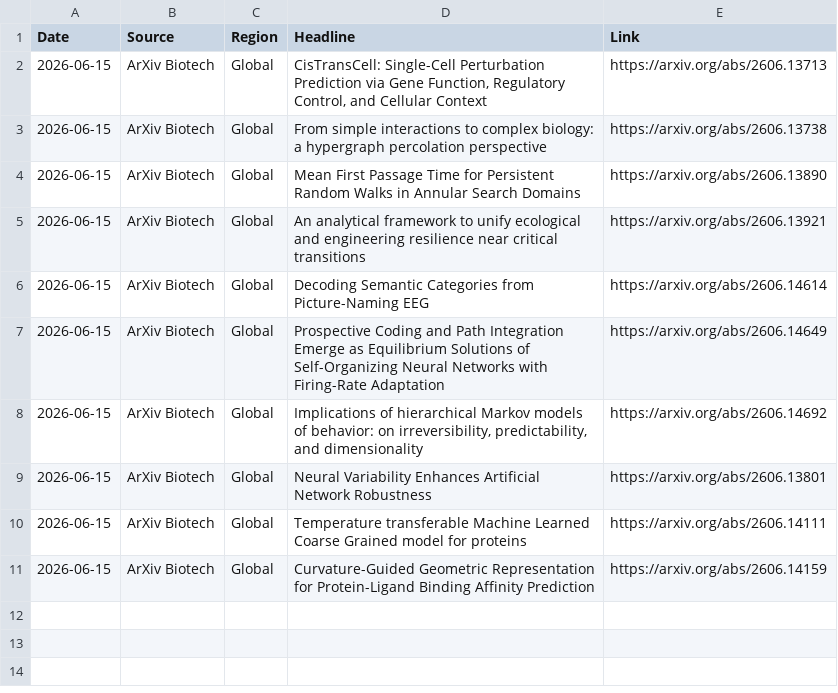
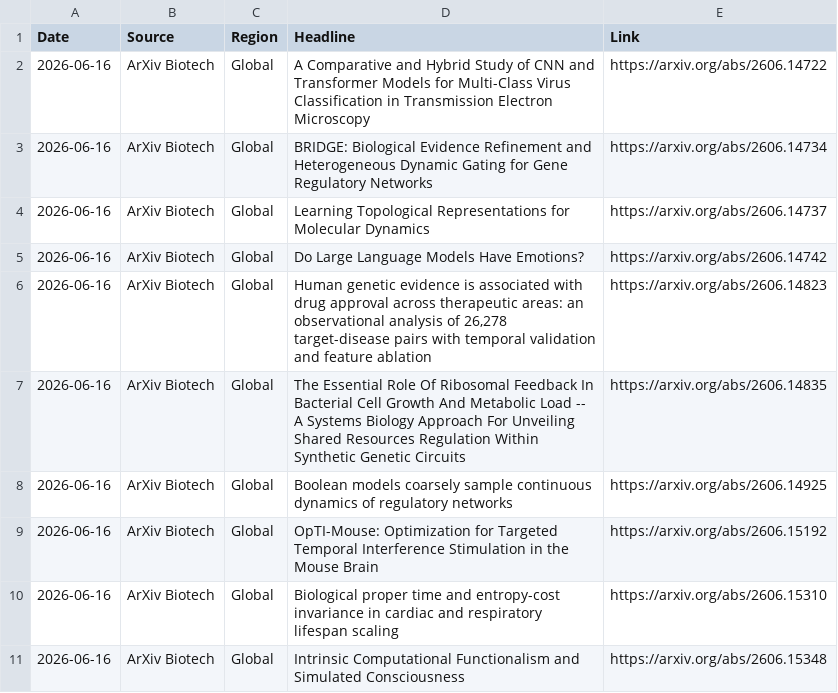
Before and after one commit to AtlasA-26/my-scraper-app, a CSV file: data/research_data.csv, drawn as a sheet.

```diff
--- a/data/research_data.csv
+++ b/data/research_data.csv
@@ -1,11 +1,11 @@
 Date,Source,Region,Headline,Link
-2026-06-15,ArXiv Biotech,Global,"CisTransCell: Single-Cell Perturbation Prediction via Gene Function, Regulatory Control, and Cellular Context",https://arxiv.org/abs/2606.13713
-2026-06-15,ArXiv Biotech,Global,From simple interactions to complex biology: a hypergraph percolation perspective,https://arxiv.org/abs/2606.13738
-2026-06-15,ArXiv Biotech,Global,Mean First Passage Time for Persistent Random Walks in Annular Search Domains,https://arxiv.org/abs/2606.13890
-2026-06-15,ArXiv Biotech,Global,An analytical framework to unify ecological and engineering resilience near critical transitions,https://arxiv.org/abs/2606.13921
-2026-06-15,ArXiv Biotech,Global,Decoding Semantic Categories from Picture-Naming EEG,https://arxiv.org/abs/2606.14614
-2026-06-15,ArXiv Biotech,Global,Prospective Coding and Path Integration Emerge as Equilibrium Solutions of Self-Organizing Neural Networks with Firing-Rate Adaptation,https://arxiv.org/abs/2606.14649
-2026-06-15,ArXiv Biotech,Global,"Implications of hierarchical Markov models of behavior: on irreversibility, predictability, and dimensionality",https://arxiv.org/abs/2606.14692
-2026-06-15,ArXiv Biotech,Global,Neural Variability Enhances Artificial Network Robustness,https://arxiv.org/abs/2606.13801
-2026-06-15,ArXiv Biotech,Global,Temperature transferable Machine Learned Coarse Grained model for proteins,https://arxiv.org/abs/2606.14111
-2026-06-15,ArXiv Biotech,Global,Curvature-Guided Geometric Representation for Protein-Ligand Binding Affinity Prediction,https://arxiv.org/abs/2606.14159
+2026-06-16,ArXiv Biotech,Global,A Comparative and Hybrid Study of CNN and Transformer Models for Multi-Class Virus Classification in Transmission Electron Microscopy,https://arxiv.org/abs/2606.14722
+2026-06-16,ArXiv Biotech,Global,BRIDGE: Biological Evidence Refinement and Heterogeneous Dynamic Gating for Gene Regulatory Networks,https://arxiv.org/abs/2606.14734
+2026-06-16,ArXiv Biotech,Global,Learning Topological Representations for Molecular Dynamics,https://arxiv.org/abs/2606.14737
+2026-06-16,ArXiv Biotech,Global,Do Large Language Models Have Emotions?,https://arxiv.org/abs/2606.14742
+2026-06-16,ArXiv Biotech,Global,"Human genetic evidence is associated with drug approval across therapeutic areas: an observational analysis of 26,278 target-disease pairs with temporal validation and feature ablation",https://arxiv.org/abs/2606.14823
+2026-06-16,ArXiv Biotech,Global,The Essential Role Of Ribosomal Feedback In Bacterial Cell Growth And Metabolic Load -- A Systems Biology Approach For Unveiling Shared Resources Regulation Within Synthetic Genetic Circuits,https://arxiv.org/abs/2606.14835
+2026-06-16,ArXiv Biotech,Global,Boolean models coarsely sample continuous dynamics of regulatory networks,https://arxiv.org/abs/2606.14925
+2026-06-16,ArXiv Biotech,Global,OpTI-Mouse: Optimization for Targeted Temporal Interference Stimulation in the Mouse Brain,https://arxiv.org/abs/2606.15192
+2026-06-16,ArXiv Biotech,Global,Biological proper time and entropy-cost invariance in cardiac and respiratory lifespan scaling,https://arxiv.org/abs/2606.15310
+2026-06-16,ArXiv Biotech,Global,Intrinsic Computational Functionalism and Simulated Consciousness,https://arxiv.org/abs/2606.15348
```
